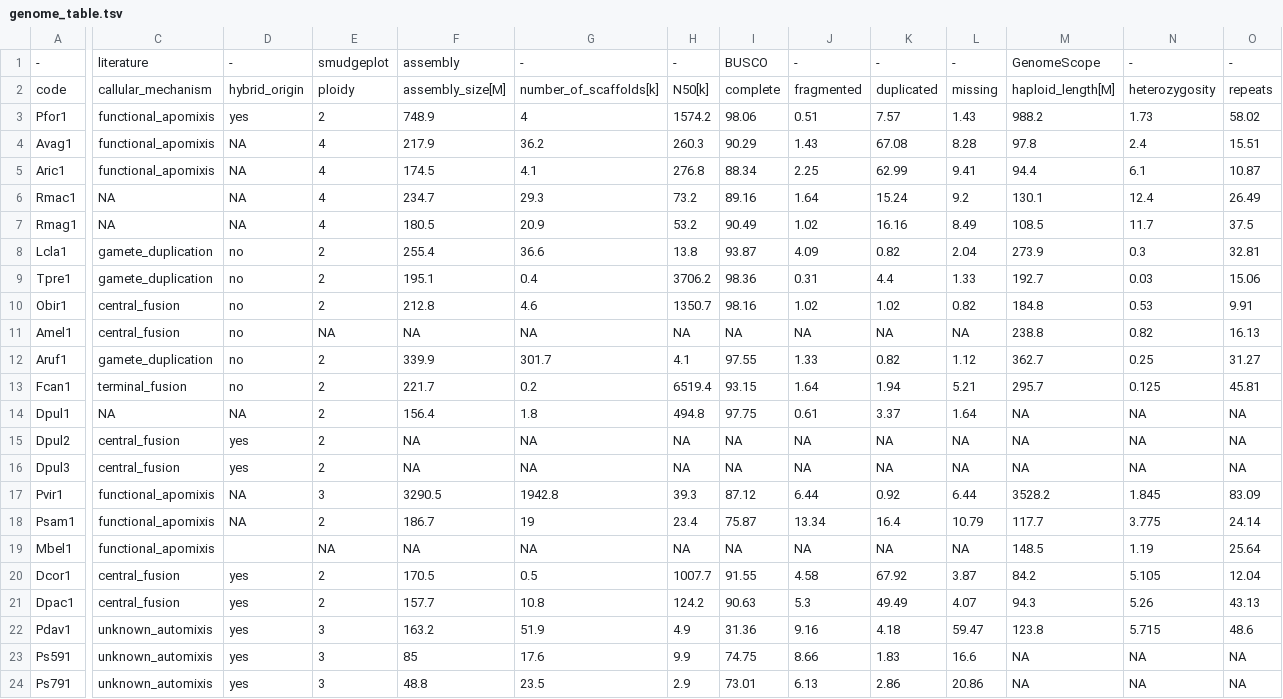
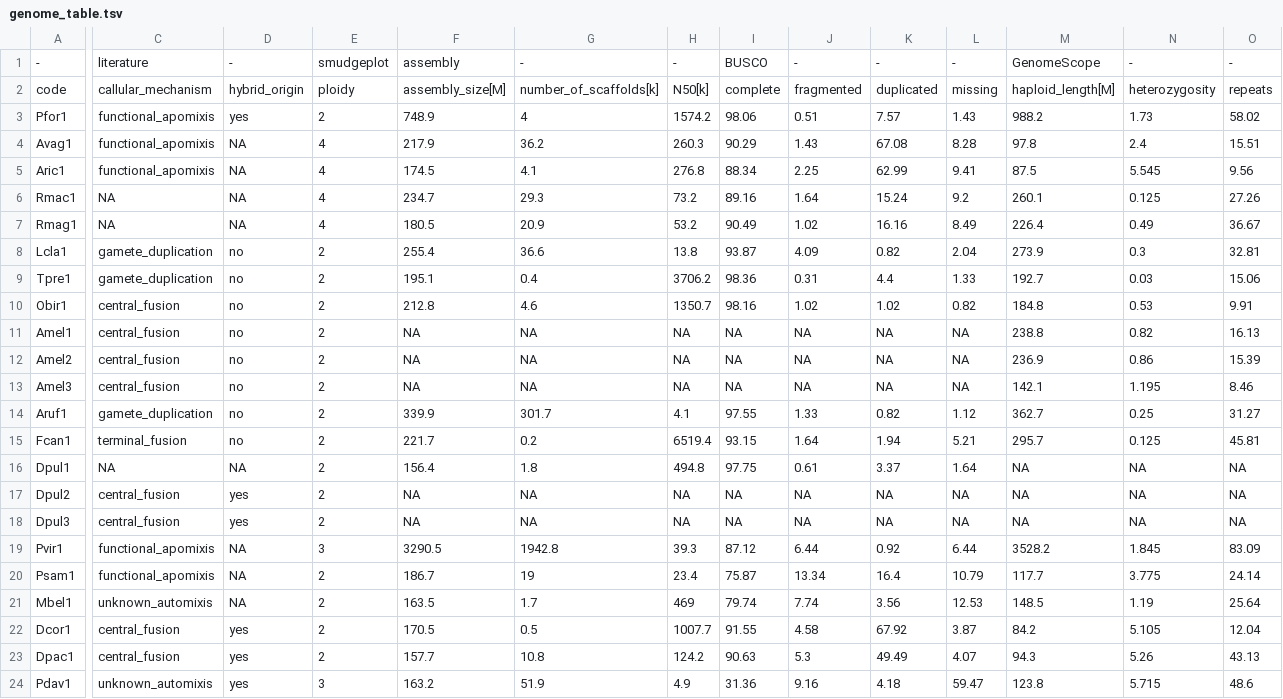
Before and after one commit to KamilSJaron/genomic-features-of-parthenogenetic-animals, a TSV file: tables/genome_table.tsv, drawn as a sheet; only a part is shown, gaps mark what is left out; the shorter side is filled out with more unchanged rows; addresses are those after the commit; rows hold the shown columns only; the diff names each change by its address in the sheet, - before the commit and + after, or states it on an @@ line.

Commit message:
updated genome table

```diff
--- a/tables/genome_table.tsv
+++ b/tables/genome_table.tsv
-M5: 94.4
+M5: 87.5
-N5: 6.1
+N5: 5.545
-O5: 10.87
+O5: 9.56
-M6: 130.1
+M6: 260.1
-N6: 12.4
+N6: 0.125
-O6: 26.49
+O6: 27.26
-M7: 108.5
+M7: 226.4
-N7: 11.7
+N7: 0.49
-O7: 37.5
+O7: 36.67
-E11: NA
+E11: 2
+row 12: Amel2 | central_fusion | no | 2 | NA | NA | NA | NA | NA | NA | NA | 236.9 | 0.86 | 15.39
+row 13: Amel3 | central_fusion | no | 2 | NA | NA | NA | NA | NA | NA | NA | 142.1 | 1.195 | 8.46
-C21: functional_apomixis
+C21: unknown_automixis
-D21: (empty)
+D21: NA
-E21: NA
+E21: 2
-F21: NA
+F21: 163.5
-G21: NA
+G21: 1.7
-H21: NA
+H21: 469
-I21: NA
+I21: 79.74
-J21: NA
+J21: 7.74
-K21: NA
+K21: 3.56
-L21: NA
+L21: 12.53
```
